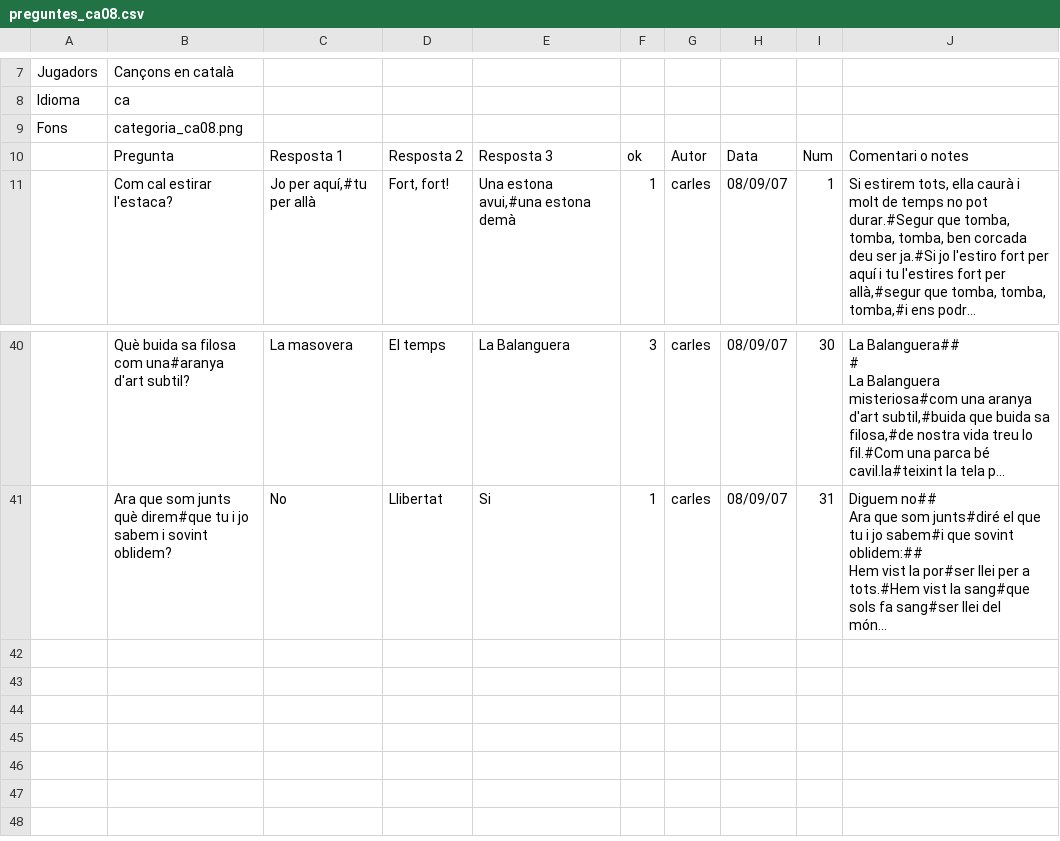
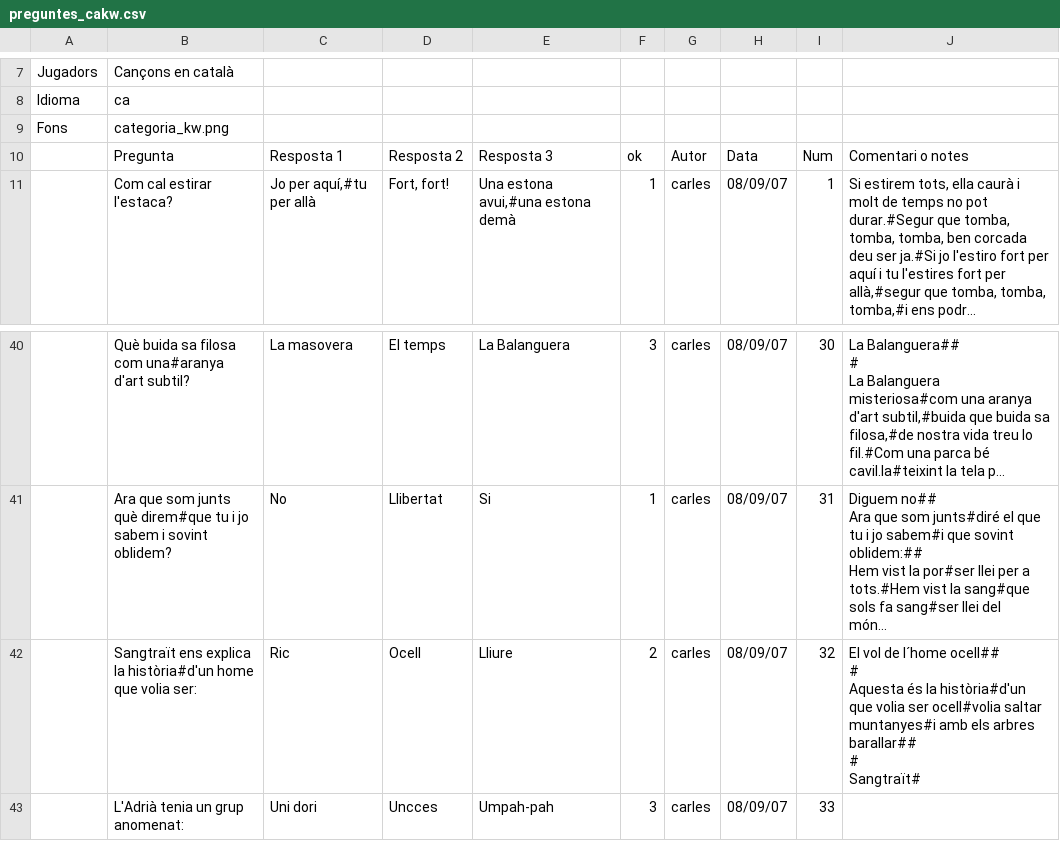
Before and after one commit to freevial/freevial, a CSV file: preguntes_cakw.csv (was preguntes_ca08.csv), drawn as a sheet; only a part is shown, gaps mark what is left out; long unchanged cells end in …; ↵ is a line break in a cell; the diff names each change by its address in the sheet, - before the commit and + after, or states it on an @@ line.

Commit message:
Categoria comics

```diff
--- a/preguntes_ca08.csv
+++ b/preguntes_cakw.csv
-B9: categoria_ca08.png
+B9: categoria_kw.png
+row 42:  | Sangtraït ens explica la història#d'un home que volia ser: | Ric | Ocell | Lliure | 2 | carles | 08/09/07 | 32 | El vol de l´home ocell## ↵ # ↵ Aquesta és la història#d'un que volia ser ocell#volia saltar muntanyes#i amb els arbres barallar## ↵ # ↵ Sangtraït#
+row 43:  | L'Adrià tenia un grup anomenat: | Uni dori | Uncces | Umpah-pah | 3 | carles | 08/09/07 | 33
```
Also changed, not shown: 3 other files.
